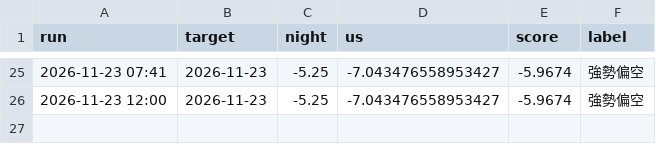
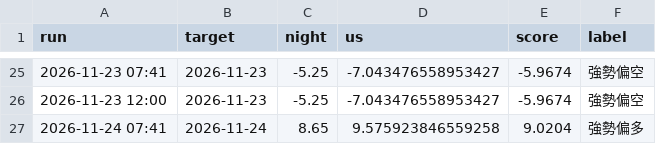
Before and after one commit to bette0708-cyber/kanpan-daily, a CSV file: 紀錄/大盤預測.csv, drawn as a sheet; only a part is shown, gaps mark what is left out; the diff names each change by its address in the sheet, - before the commit and + after, or states it on an @@ line.

```diff
--- a/紀錄/大盤預測.csv
+++ b/紀錄/大盤預測.csv
+row 27: 2026-11-24 07:41 | 2026-11-24 | 8.65 | 9.575923846559258 | 9.0204 | 強勢偏多
```
Also changed, not shown: 紀錄/個股預測.csv, 2 other files.
